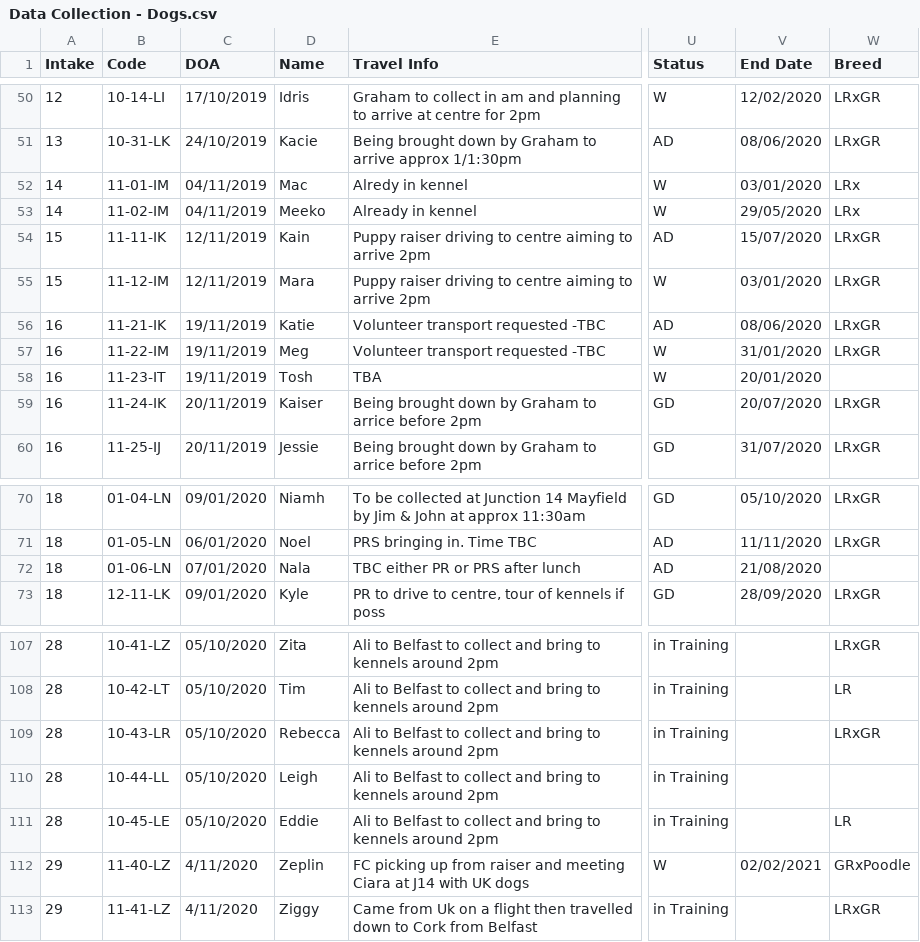
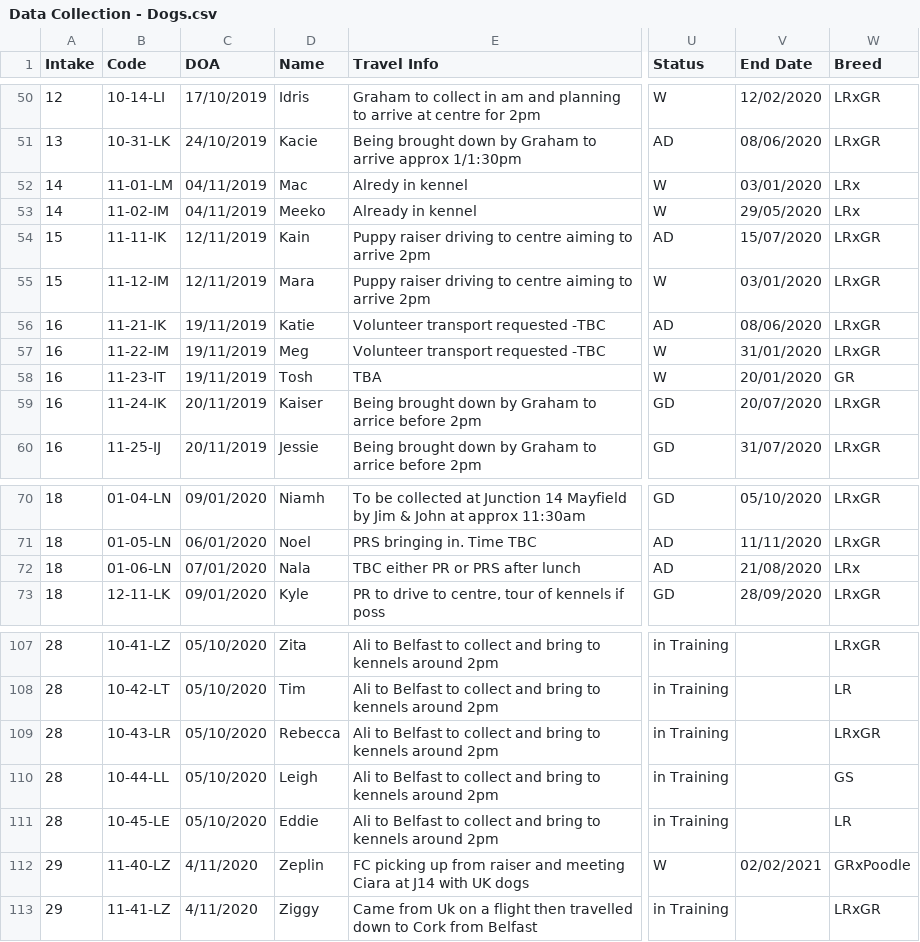
Before and after one commit to mmarcato/dog_behaviour, a CSV file: dfs/Data Collection - Dogs.csv, drawn as a sheet; only a part is shown, gaps mark what is left out; the diff names each change by its address in the sheet, - before the commit and + after, or states it on an @@ line.

```diff
--- a/dfs/Data Collection - Dogs.csv
+++ b/dfs/Data Collection - Dogs.csv
-B52 (Code): 11-01-IM
+B52 (Code): 11-01-LM
-W58 (Breed): (empty)
+W58 (Breed): GR
-W72 (Breed): (empty)
+W72 (Breed): LRx
-W110 (Breed): (empty)
+W110 (Breed): GS
```
Also changed, not shown: dfs/21-03-11_Ethogram-Researchers.csv, dfs/21-03-11_Ethogram-Trainers.csv, 10 other files.
